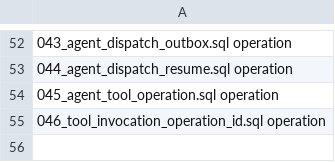
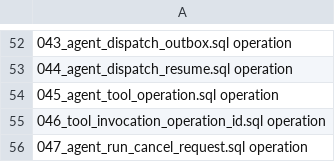
Before and after one commit to l948931710/opensearch-rag-pipeline, a TSV file: schema/MIGRATION_MANIFEST.tsv, drawn as a sheet; only a part is shown, gaps mark what is left out.

```diff
--- a/schema/MIGRATION_MANIFEST.tsv
+++ b/schema/MIGRATION_MANIFEST.tsv
@@ -55 +55,2 @@
 046_tool_invocation_operation_id.sql operation
+047_agent_run_cancel_request.sql operation
```
Also changed, not shown: 11 other files.
